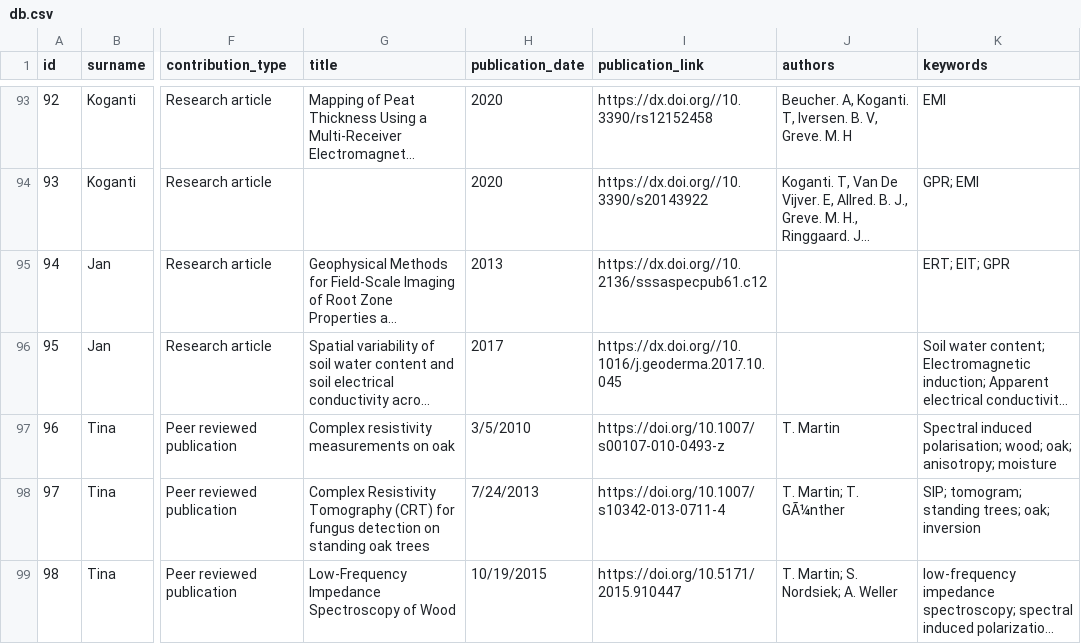
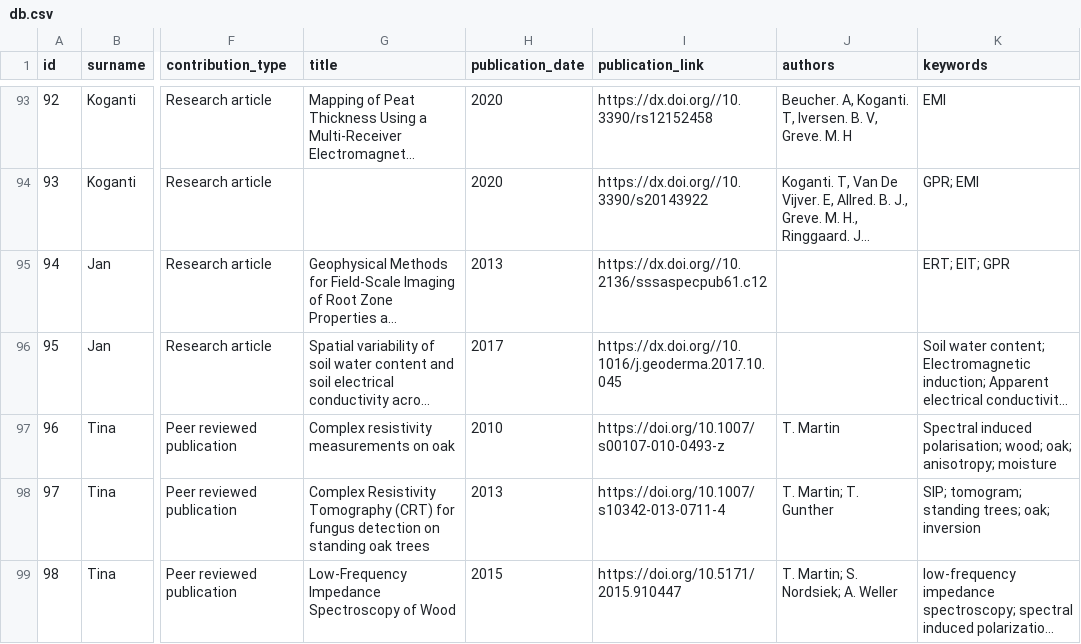
Before and after one commit to agrogeophy/catalog, a CSV file: db.csv, drawn as a sheet; only a part is shown, gaps mark what is left out; long unchanged cells end in …; the diff names each change by its address in the sheet, - before the commit and + after, or states it on an @@ line.

Commit message:
Update db.csv

```diff
--- a/db.csv
+++ b/db.csv
-H97 (publication_date): 3/5/2010
+H97 (publication_date): 2010
-H98 (publication_date): 7/24/2013
+H98 (publication_date): 2013
-J98 (authors): T. Martin; T. GÃ¼nther
+J98 (authors): T. Martin; T. Gunther
-H99 (publication_date): 10/19/2015
+H99 (publication_date): 2015
```
